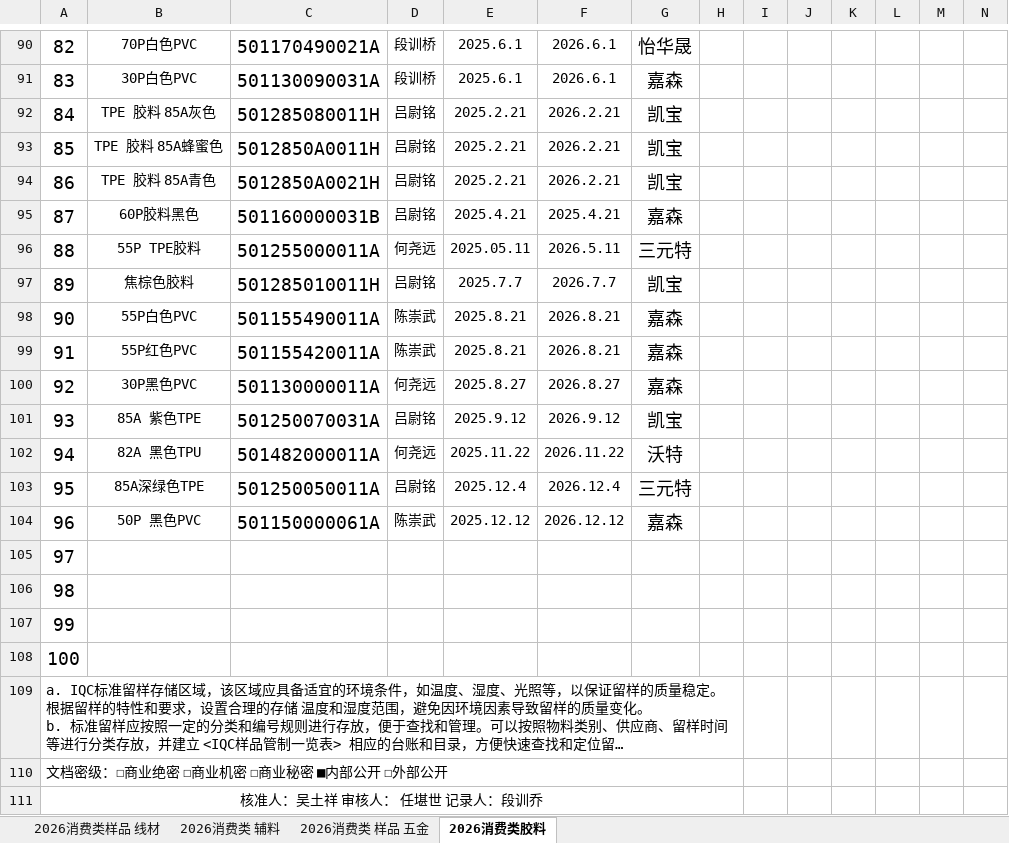
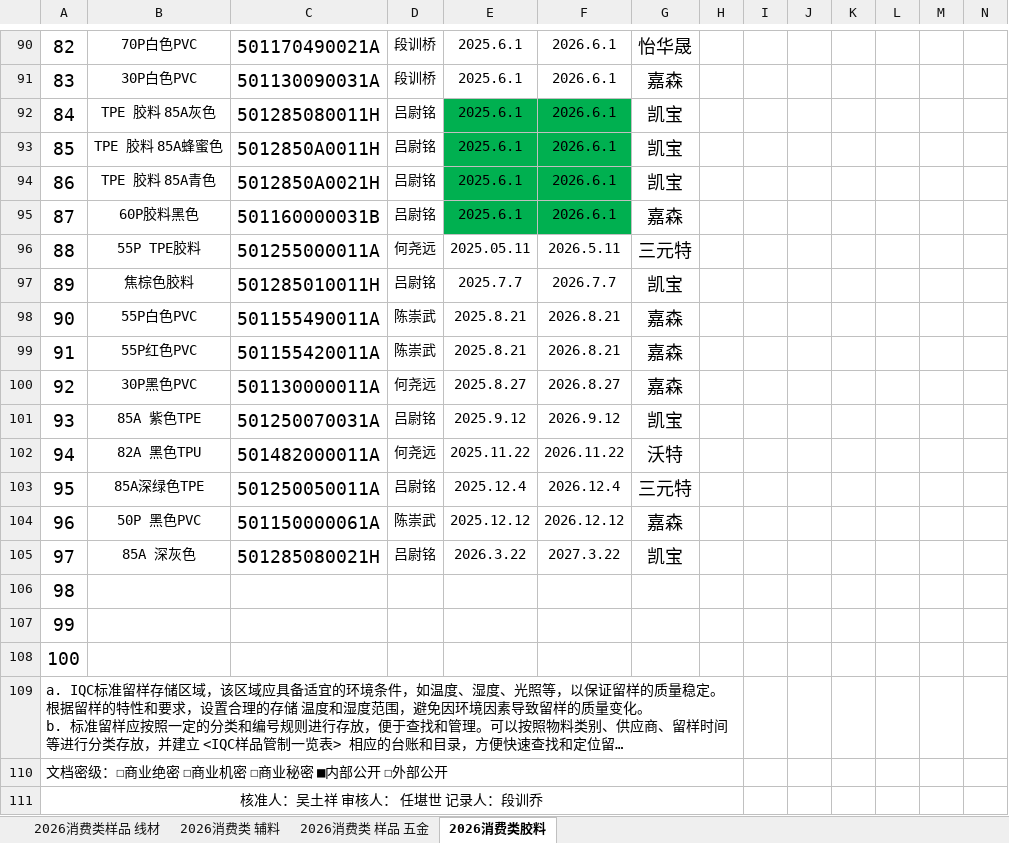
Before and after one commit to uiqc/uiqc.github.io, an Excel workbook: excel/消费类样品.xlsx, sheet 2026消费类胶料, drawn as a sheet; only a part is shown, gaps mark what is left out; long unchanged cells end in …; values as stored, in another font and other column widths than the file's, no borders; charts and pictures not drawn; removed rows and columns are numbered as before the commit, all else as after; rows hold the shown columns only; the diff names each change by its address in the sheet, - before the commit and + after, or states it on an @@ line.

```diff
--- a/excel/消费类样品.xlsx (sheet 2026消费类胶料)
+++ b/excel/消费类样品.xlsx (sheet 2026消费类胶料)
-E92:E94: 2025.2.21
+E92:E94: 2025.6.1
-E92:F95 fill: none
+E92:F95 fill: #00B050
-F92:F94: 2026.2.21
+F92:F94: 2026.6.1
-E95: 2025.4.21
+E95: 2025.6.1
-F95: 2025.4.21
+F95: 2026.6.1
-row 105: 97
+row 105: 97 | 85A 深灰色 | 501285080021H | 吕尉铭 | 2026.3.22 | 2027.3.22 | 凯宝
```
Also changed, not shown: sheet 2026消费类 样品 五金, sheet 2026消费类 辅料, sheet 2026消费类样品 线材, charts or pictures.
